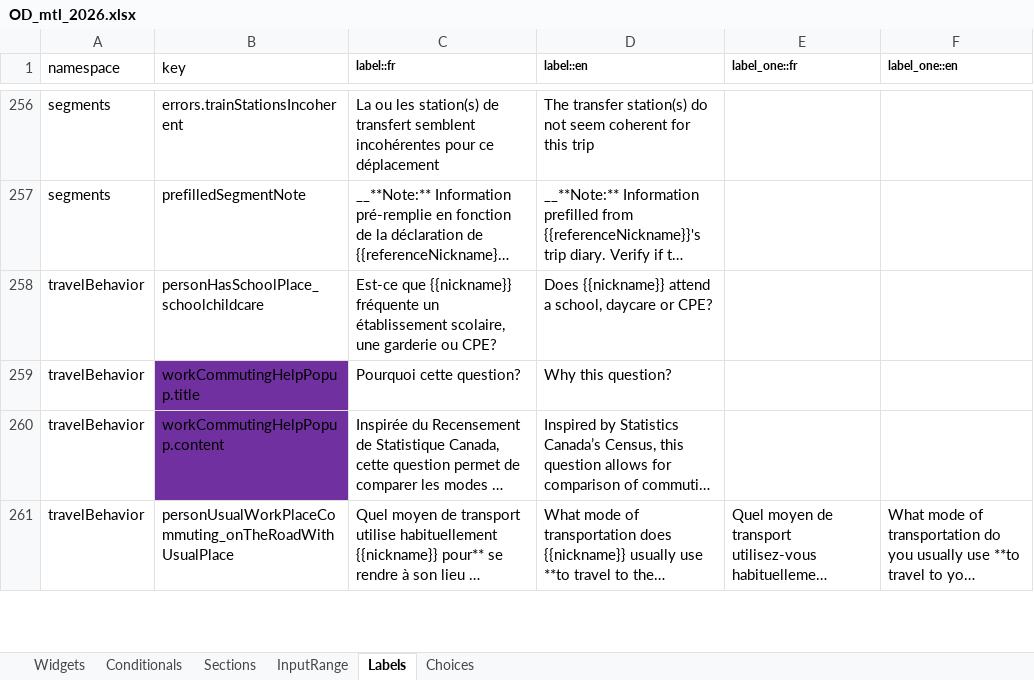
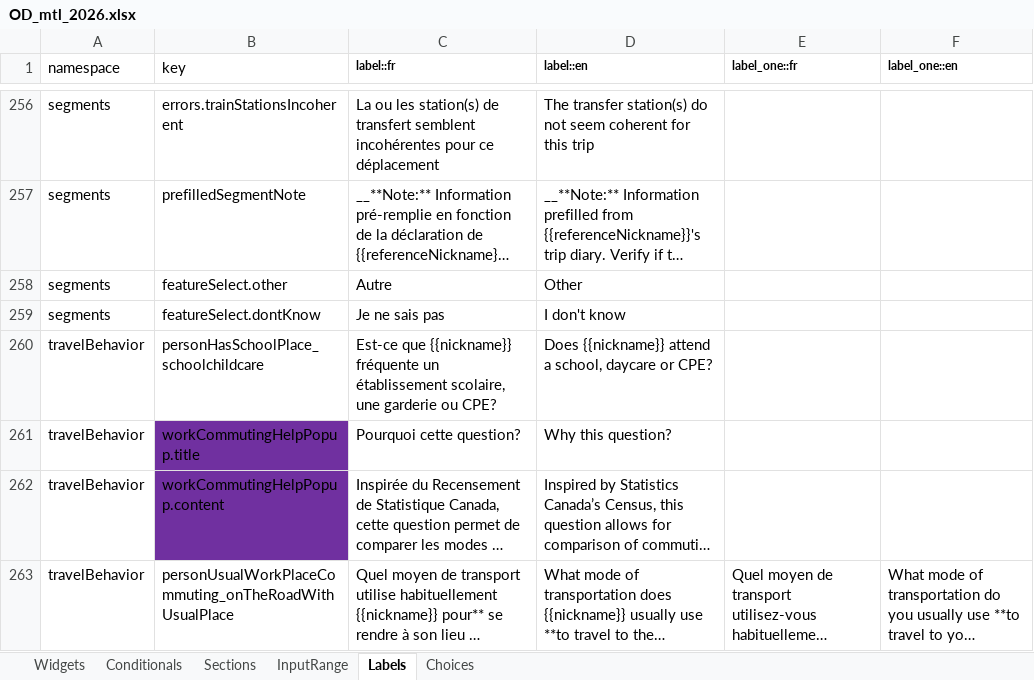
Before and after one commit to chairemobilite/od_mtl, an Excel workbook: survey/references/OD_mtl_2026.xlsx, sheet Labels, drawn as a sheet; only a part is shown, gaps mark what is left out; long unchanged cells end in …; values as stored, in another font and other column widths than the file's, no borders; charts and pictures not drawn; the diff names each change by its address in the sheet, - before the commit and + after, or states it on an @@ line.

Commit message:
segments: ajouter les boutons 'Autre' et 'Je ne sais pas'
fixes #176

Pour les questions de station d'entrée/sorties de la liste déroulante,
un choix 'autre' est ajouté dans tous les cas et 'dontknow' si la
personne n'est pas auto-répondante.

Ces valeurs sont aussi ajoutées en raccourcis au bas du widget.

```diff
--- a/survey/references/OD_mtl_2026.xlsx (sheet Labels)
+++ b/survey/references/OD_mtl_2026.xlsx (sheet Labels)
+row 258: segments | featureSelect.other | Autre | Other
+row 259: segments | featureSelect.dontKnow | Je ne sais pas | I don't know
```
Also changed, not shown: 4 other files.
